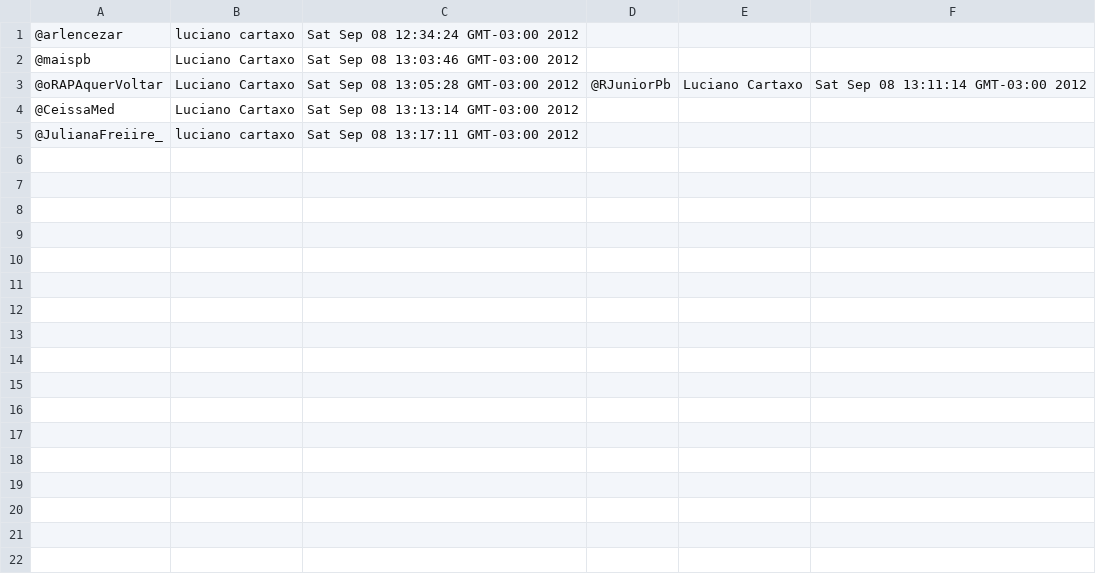
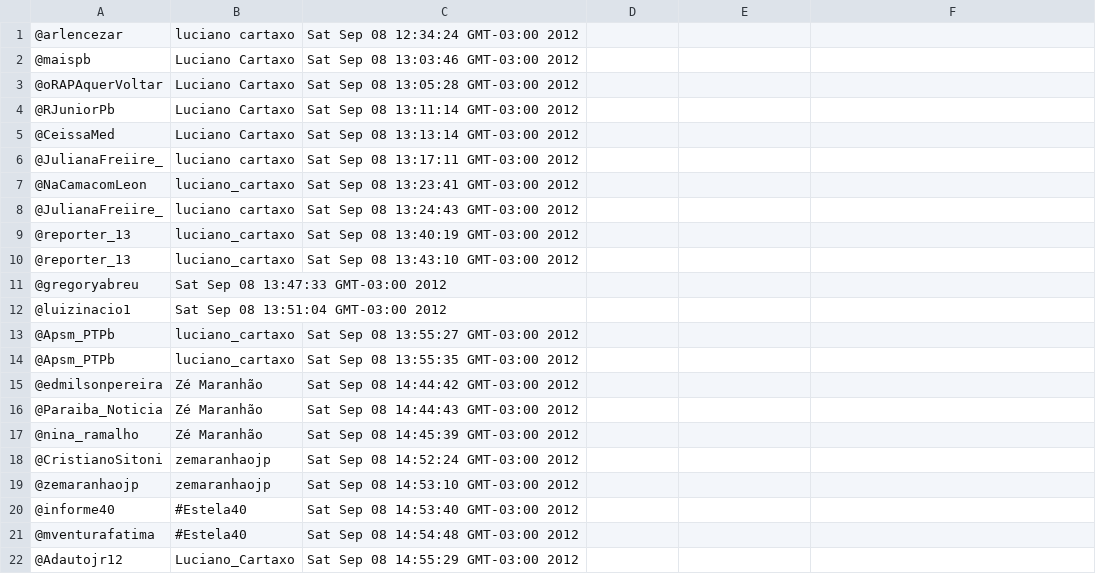
Before and after one commit to moacirlmjr/appsna, a CSV file: appSNAElection/resultado.csv, drawn as a sheet; only a part is shown; the diff covers the shown part only; the diff names each change by its address in the sheet, - before the commit and + after, or states it on an @@ line.

```diff
--- a/appSNAElection/resultado.csv
+++ b/appSNAElection/resultado.csv
-D3: @RJuniorPb
+D3: (empty)
-E3: Luciano Cartaxo
+E3: (empty)
-F3: Sat Sep 08 13:11:14 GMT-03:00 2012
+F3: (empty)
+row 4: @RJuniorPb | Luciano Cartaxo | Sat Sep 08 13:11:14 GMT-03:00 2012
+row 7: @NaCamacomLeon | luciano_cartaxo | Sat Sep 08 13:23:41 GMT-03:00 2012
+row 8: @JulianaFreiire_ | luciano cartaxo | Sat Sep 08 13:24:43 GMT-03:00 2012
+row 9: @reporter_13 | luciano_cartaxo | Sat Sep 08 13:40:19 GMT-03:00 2012
+row 10: @reporter_13 | luciano_cartaxo | Sat Sep 08 13:43:10 GMT-03:00 2012
+row 11: @gregoryabreu | Sat Sep 08 13:47:33 GMT-03:00 2012
+row 12: @luizinacio1 | Sat Sep 08 13:51:04 GMT-03:00 2012
+row 13: @Apsm_PTPb | luciano_cartaxo | Sat Sep 08 13:55:27 GMT-03:00 2012
+row 14: @Apsm_PTPb | luciano_cartaxo | Sat Sep 08 13:55:35 GMT-03:00 2012
+row 15: @edmilsonpereira | Zé Maranhão | Sat Sep 08 14:44:42 GMT-03:00 2012
+row 16: @Paraiba_Noticia | Zé Maranhão | Sat Sep 08 14:44:43 GMT-03:00 2012
+row 17: @nina_ramalho | Zé Maranhão | Sat Sep 08 14:45:39 GMT-03:00 2012
+row 18: @CristianoSitoni | zemaranhaojp | Sat Sep 08 14:52:24 GMT-03:00 2012
+row 19: @zemaranhaojp | zemaranhaojp | Sat Sep 08 14:53:10 GMT-03:00 2012
+row 20: @informe40 | #Estela40 | Sat Sep 08 14:53:40 GMT-03:00 2012
+row 21: @mventurafatima | #Estela40 | Sat Sep 08 14:54:48 GMT-03:00 2012
+row 22: @Adautojr12 | Luciano_Cartaxo | Sat Sep 08 14:55:29 GMT-03:00 2012
```
Also changed, not shown: 16 added rows elsewhere in this file, 7 other files.
